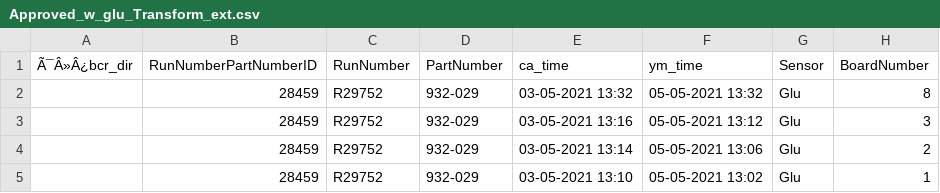
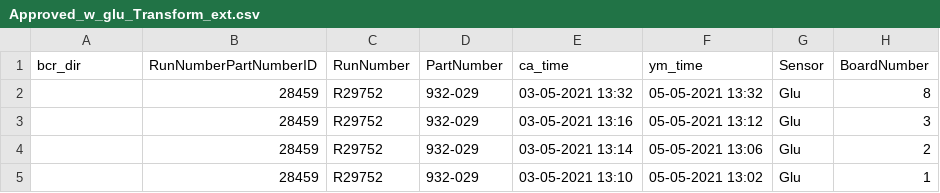
Before and after one commit to seanLindholm/PredictiveQualityMonitoring, a CSV file: Data/Approved_w_glu_Transform_ext.csv, drawn as a sheet; only a part is shown; the diff names each change by its address in the sheet, - before the commit and + after, or states it on an @@ line.

```diff
--- a/Data/Approved_w_glu_Transform_ext.csv
+++ b/Data/Approved_w_glu_Transform_ext.csv
-A1: Ã¯Â»Â¿bcr_dir
+A1: bcr_dir
```
Also changed, not shown: Src/failed_noNaN.csv, 17 other files.
